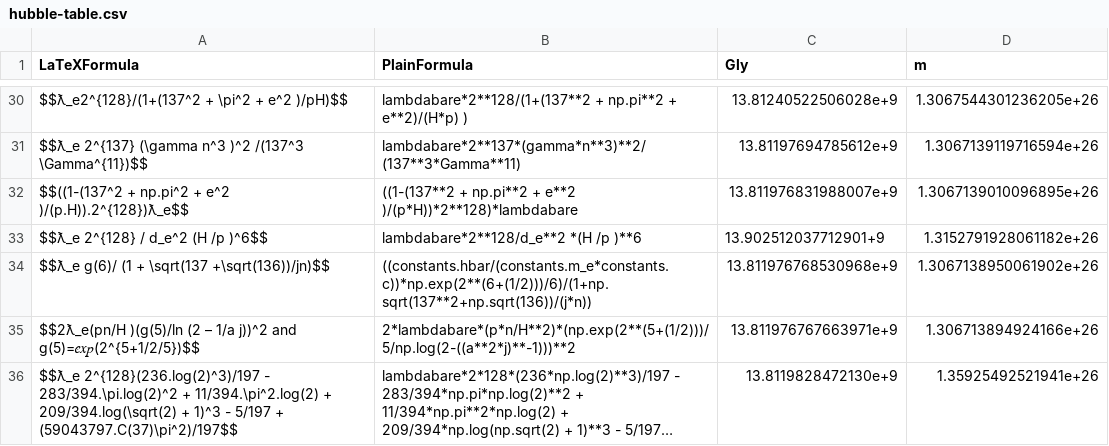
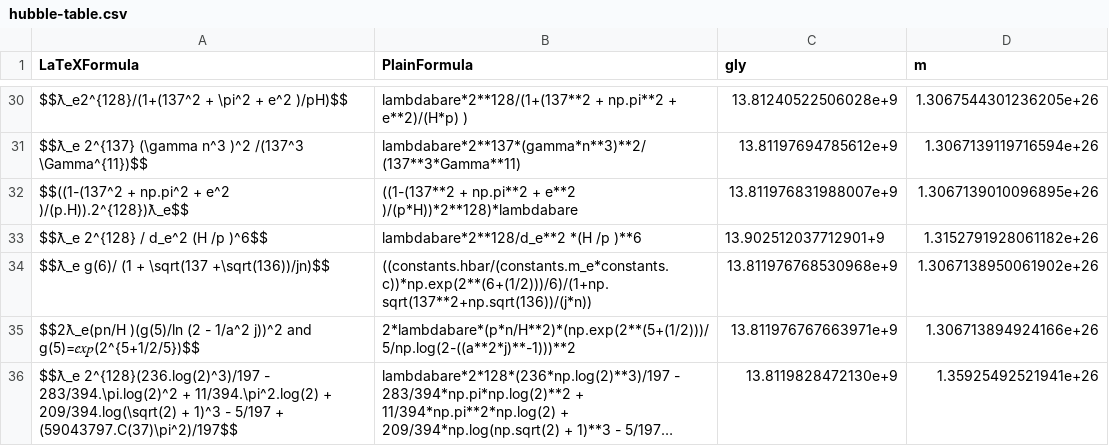
Before and after one commit to LaGuer/hubble-table, a CSV file: hubble-table.csv, drawn as a sheet; only a part is shown, gaps mark what is left out; long unchanged cells end in …; the diff names each change by its address in the sheet, - before the commit and + after, or states it on an @@ line.

Commit message:
Update hubble-table.csv

```diff
--- a/hubble-table.csv
+++ b/hubble-table.csv
-C1: Gly
+C1: gly
-A35 (LaTeXFormula): …)(g(5)/ln (2 – 1/a j))^2 and…
+A35 (LaTeXFormula): …)(g(5)/ln (2 - 1/a^2 j))^2 and…
```
